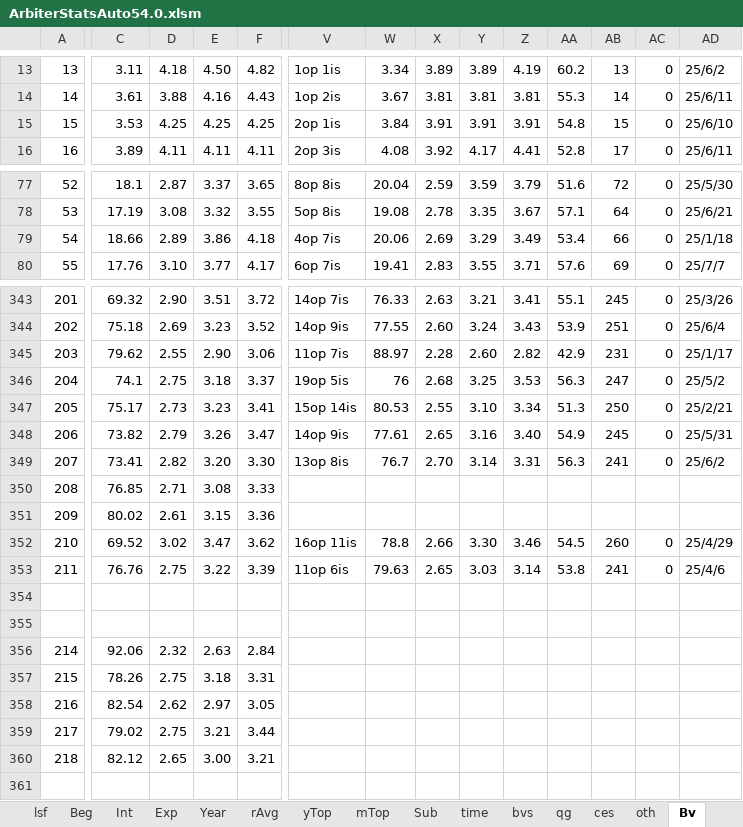
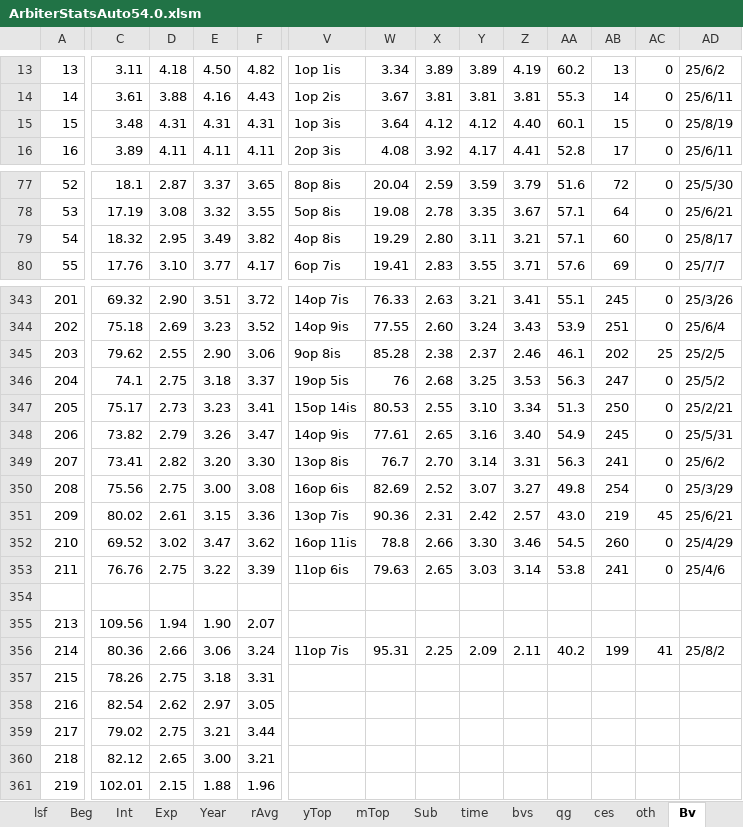
Before and after one commit to txsxuan/arbiter, an Excel workbook: Arbiter_0.52.3/ArbiterStatsAuto54.0.xlsm, sheet Bv, drawn as a sheet; only a part is shown, gaps mark what is left out; values as stored, in another font and other column widths than the file's, no cell formats; conditional formats not drawn; removed rows and columns are numbered as before the commit, all else as after; rows hold the shown columns only; the diff covers the shown part only; the diff names each change by its address in the sheet, - before the commit and + after, or states it on an @@ line.

```diff
--- a/Arbiter_0.52.3/ArbiterStatsAuto54.0.xlsm (sheet Bv)
+++ b/Arbiter_0.52.3/ArbiterStatsAuto54.0.xlsm (sheet Bv)
-C15: 3.53
+C15: 3.48
-D15: 4.25
+D15: 4.31
-E15: 4.25
+E15: 4.31
-F15: 4.25
+F15: 4.31
-V15: 2op 1is
+V15: 1op 3is
-W15: 3.84
+W15: 3.64
-X15: 3.91
+X15: 4.12
-Y15: 3.91
+Y15: 4.12
-Z15: 3.91
+Z15: 4.40
-AA15: 54.8
+AA15: 60.1
-AD15: 25/6/10
+AD15: 25/8/19
-row 79: 54 | 18.66 | 2.89 | 3.86 | 4.18 | 4op 7is | 20.06 | 2.69 | 3.29 | 3.49 | 53.4 | 66 | 0 | 25/1/18
+row 79: 54 | 18.32 | 2.95 | 3.49 | 3.82 | 4op 8is | 19.29 | 2.80 | 3.11 | 3.21 | 57.1 | 60 | 0 | 25/8/17
-V345: 11op 7is
+V345: 9op 8is
-W345: 88.97
+W345: 85.28
-X345: 2.28
+X345: 2.38
-Y345: 2.60
+Y345: 2.37
-Z345: 2.82
+Z345: 2.46
-AA345: 42.9
+AA345: 46.1
-AB345: 231
+AB345: 202
-AC345: 0
+AC345: 25
-AD345: 25/1/17
+AD345: 25/2/5
-row 350: 208 | 76.85 | 2.71 | 3.08 | 3.33
+row 350: 208 | 75.56 | 2.75 | 3.00 | 3.08 | 16op 6is | 82.69 | 2.52 | 3.07 | 3.27 | 49.8 | 254 | 0 | 25/3/29
-V351: (empty)
+V351: 13op 7is
-W351: (empty)
+W351: 90.36
-X351: (empty)
+X351: 2.31
-Y351: (empty)
+Y351: 2.42
-Z351: (empty)
+Z351: 2.57
-AA351: (empty)
+AA351: 43.0
-AB351: (empty)
+AB351: 219
-AC351: (empty)
+AC351: 45
-AD351: (empty)
+AD351: 25/6/21
-row 355: (empty)
+row 355: 213 | 109.56 | 1.94 | 1.90 | 2.07
-row 356: 214 | 92.06 | 2.32 | 2.63 | 2.84
+row 356: 214 | 80.36 | 2.66 | 3.06 | 3.24 | 11op 7is | 95.31 | 2.25 | 2.09 | 2.11 | 40.2 | 199 | 41 | 25/8/2
-row 361: (empty)
+row 361: 219 | 102.01 | 2.15 | 1.88 | 1.96
```
Also changed, not shown: 257 edited cells elsewhere in this sheet, sheet GC, sheet Sub, sheet rAvg, sheet oth, sheet ces, sheet mTop, 11 more sheets, cell formats, hidden cells, 52 other files.
